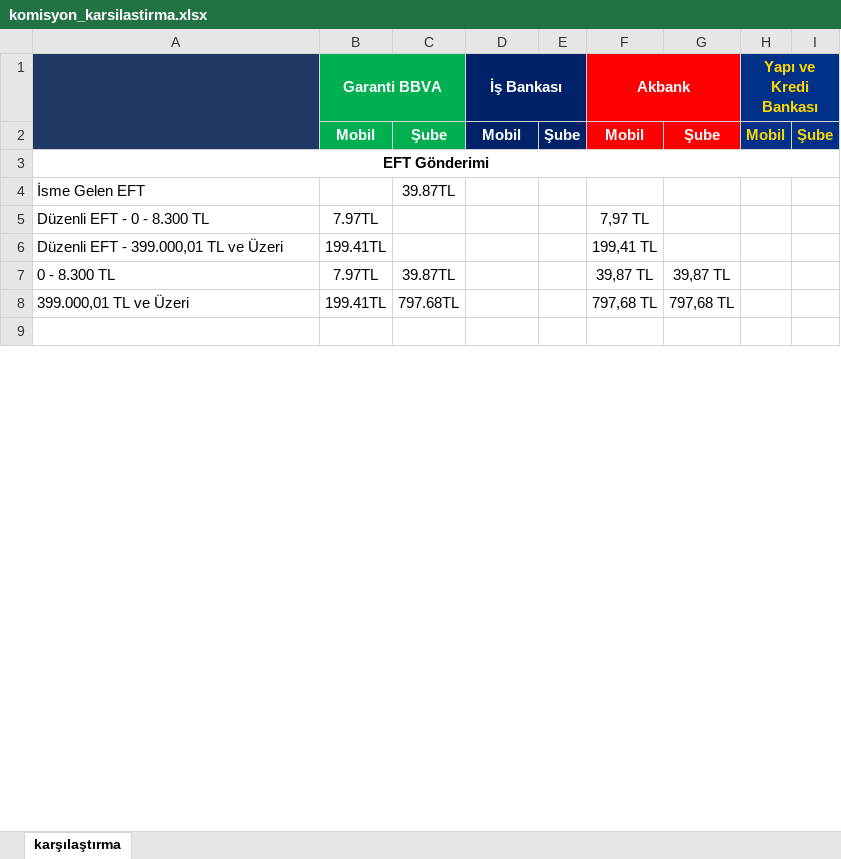
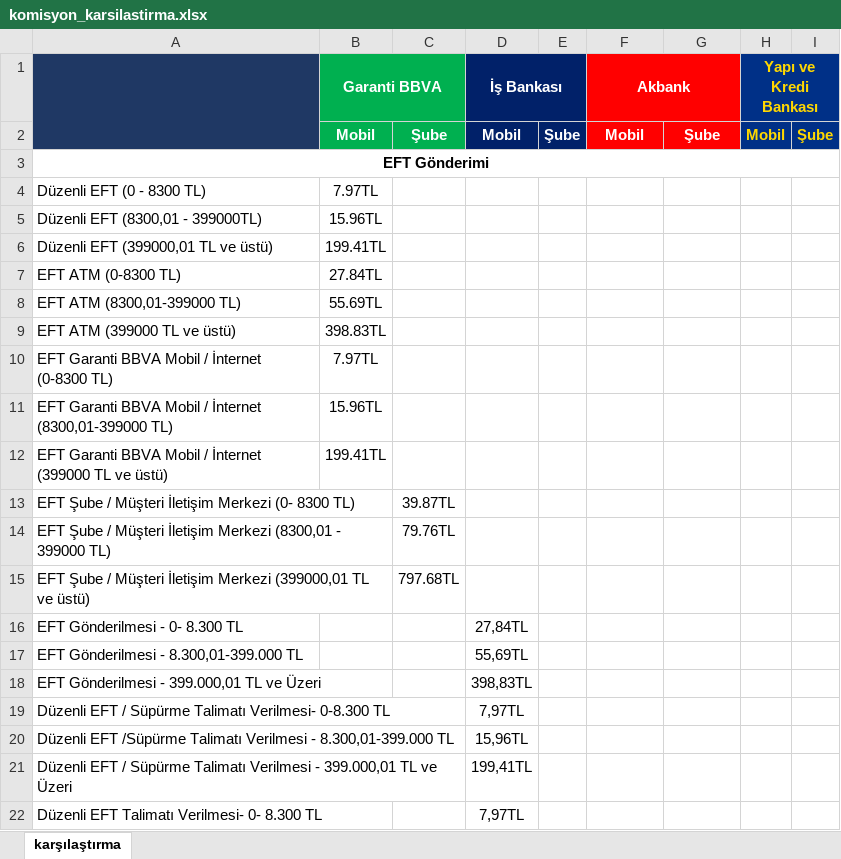
Before and after one commit to ozgeyamc/banka_komisyon_karsilastirma, an Excel workbook: komisyon_karsilastirma.xlsx, sheet karşılaştırma, drawn as a sheet; only a part is shown; the shorter side is filled out with more unchanged rows; values as stored, in another font and other column widths than the file's, no borders; removed rows and columns are numbered as before the commit, all else as after; the diff covers the shown part only; the diff names each change by its address in the sheet, - before the commit and + after, or states it on an @@ line.

```diff
--- a/komisyon_karsilastirma.xlsx (sheet karşılaştırma)
+++ b/komisyon_karsilastirma.xlsx (sheet karşılaştırma)
+row 4: Düzenli EFT (0 - 8300 TL) | 7.97TL
+row 5: Düzenli EFT (8300,01 - 399000TL) | 15.96TL
+row 6: Düzenli EFT (399000,01 TL ve üstü) | 199.41TL
+row 7: EFT ATM (0-8300 TL) | 27.84TL
+row 8: EFT ATM (8300,01-399000 TL) | 55.69TL
+row 9: EFT ATM (399000 TL ve üstü) | 398.83TL
+row 10: EFT Garanti BBVA Mobil / İnternet (0-8300 TL) | 7.97TL
+row 11: EFT Garanti BBVA Mobil / İnternet (8300,01-399000 TL) | 15.96TL
+row 12: EFT Garanti BBVA Mobil / İnternet (399000 TL ve üstü) | 199.41TL
-A13: İsme Gelen EFT
+A13: EFT Şube / Müşteri İletişim Merkezi (0- 8300 TL)
-row 5: Düzenli EFT - 0 - 8.300 TL | 7.97TL |  |  |  | 7,97 TL
-row 6: Düzenli EFT - 399.000,01 TL ve Üzeri | 199.41TL |  |  |  | 199,41 TL
-row 7: 0 - 8.300 TL | 7.97TL | 39.87TL |  |  | 39,87 TL | 39,87 TL
-row 8: 399.000,01 TL ve Üzeri | 199.41TL | 797.68TL |  |  | 797,68 TL | 797,68 TL
+row 14: EFT Şube / Müşteri İletişim Merkezi (8300,01 - 399000 TL) |  | 79.76TL
+row 15: EFT Şube / Müşteri İletişim Merkezi (399000,01 TL ve üstü) |  | 797.68TL
+row 16: EFT Gönderilmesi - 0- 8.300 TL |  |  | 27,84TL
+row 17: EFT Gönderilmesi - 8.300,01-399.000 TL |  |  | 55,69TL
+row 18: EFT Gönderilmesi - 399.000,01 TL ve Üzeri |  |  | 398,83TL
+row 19: Düzenli EFT / Süpürme Talimatı Verilmesi- 0-8.300 TL |  |  | 7,97TL
+row 20: Düzenli EFT /Süpürme Talimatı Verilmesi - 8.300,01-399.000 TL |  |  | 15,96TL
+row 21: Düzenli EFT / Süpürme Talimatı Verilmesi - 399.000,01 TL ve Üzeri |  |  | 199,41TL
+row 22: Düzenli EFT Talimatı Verilmesi- 0- 8.300 TL |  |  | 7,97TL
```
Also changed, not shown: 249 added rows, 54 removed rows, 20 edited cells, cell formats and merged cells elsewhere in this sheet.
